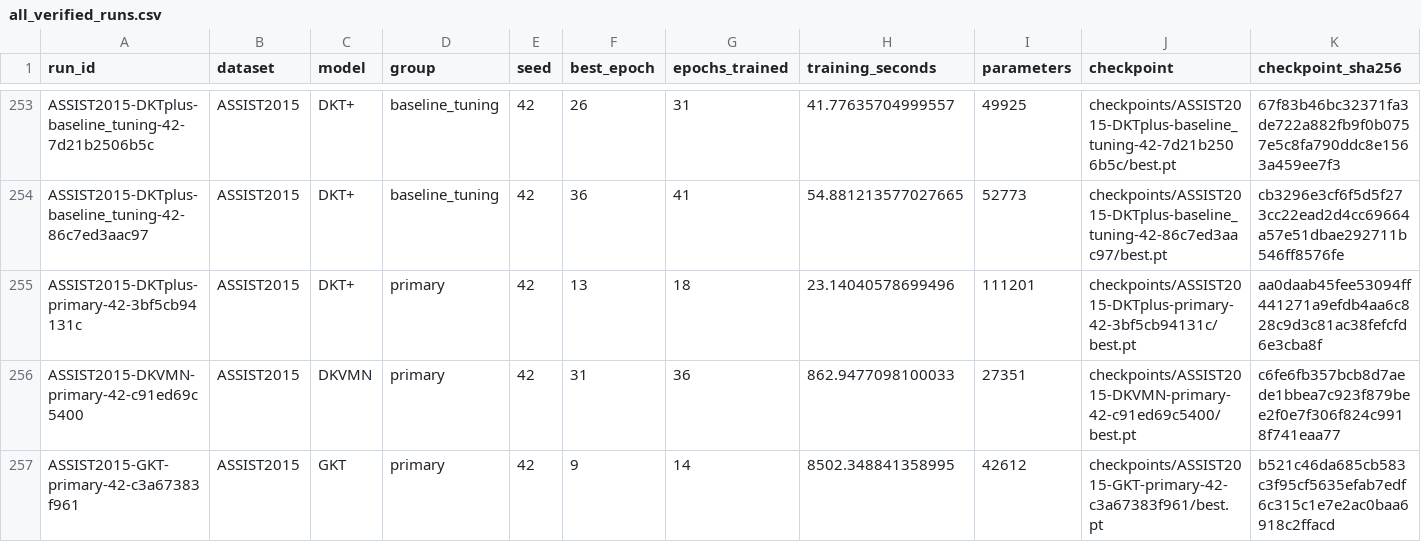
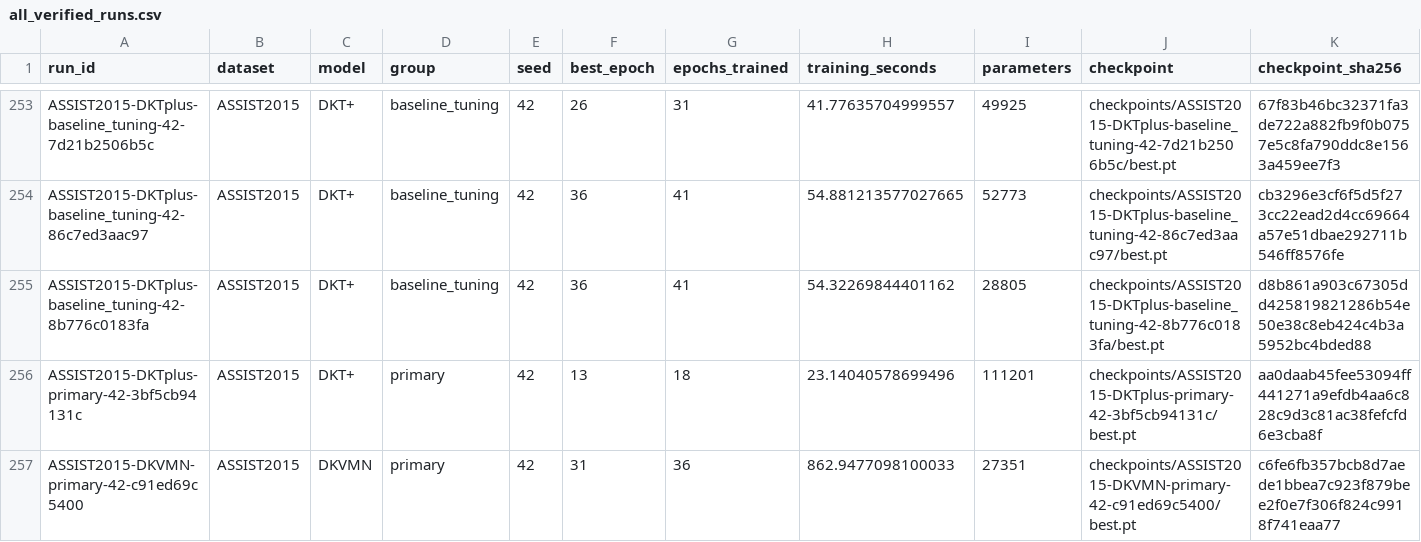
Before and after one commit to Tanishgupta28/LightSAKT2, a CSV file: results/tables/all_verified_runs.csv, drawn as a sheet; only a part is shown, gaps mark what is left out; the shorter side is filled out with more unchanged rows; rows hold the shown columns only; the diff names each change by its address in the sheet, - before the commit and + after, or states it on an @@ line.

Commit message:
Preserve verified experiment progress and status

```diff
--- a/results/tables/all_verified_runs.csv
+++ b/results/tables/all_verified_runs.csv
+row 255: ASSIST2015-DKTplus-baseline_tuning-42-8b776c0183fa | ASSIST2015 | DKT+ | baseline_tuning | 42 | 36 | 41 | 54.32269844401162 | 28805 | checkpoints/ASSIST2015-DKTplus-baseline_tuning-42-8b776c0183fa/best.pt | d8b861a903c67305dd425819821286b54e50e38c8eb424c4b3a5952bc4bded88
```
Also changed, not shown: reports/ETA_MEASURED_TIMINGS.csv, reports/ETA_PHASE_MODEL_DATASET.csv, 31 other files.
